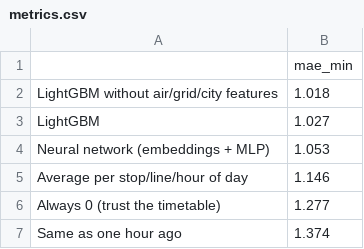
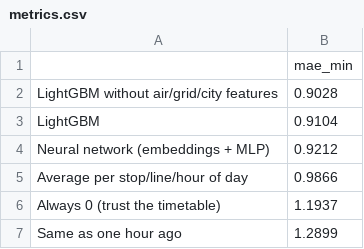
Before and after one commit to Huntsama/brussels-transit-ml, a CSV file: outputs/transit_delay/metrics.csv, drawn as a sheet.

Commit message:
transit_delay: results on 5 weeks of data (10 Oct to 14 Nov)
Standard split, test 7-14 Nov: LightGBM without city features 0.903 min vs 0.987 for the best rule (8.5%, was 11% on 18 days). Backtest on the two most recent weeks: LightGBM 8.0% and 8.7% better. Notebook findings, metrics, figures, backtest.csv/md, train_summary.json, report.

```diff
--- a/outputs/transit_delay/metrics.csv
+++ b/outputs/transit_delay/metrics.csv
@@ -1,7 +1,7 @@
 ,mae_min
-LightGBM without air/grid/city features,1.018
-LightGBM,1.027
-Neural network (embeddings + MLP),1.053
-Average per stop/line/hour of day,1.146
-Always 0 (trust the timetable),1.277
-Same as one hour ago,1.374
+LightGBM without air/grid/city features,0.9028
+LightGBM,0.9104
+Neural network (embeddings + MLP),0.9212
+Average per stop/line/hour of day,0.9866
+Always 0 (trust the timetable),1.1937
+Same as one hour ago,1.2899
```
Also changed, not shown: 17 other files.
